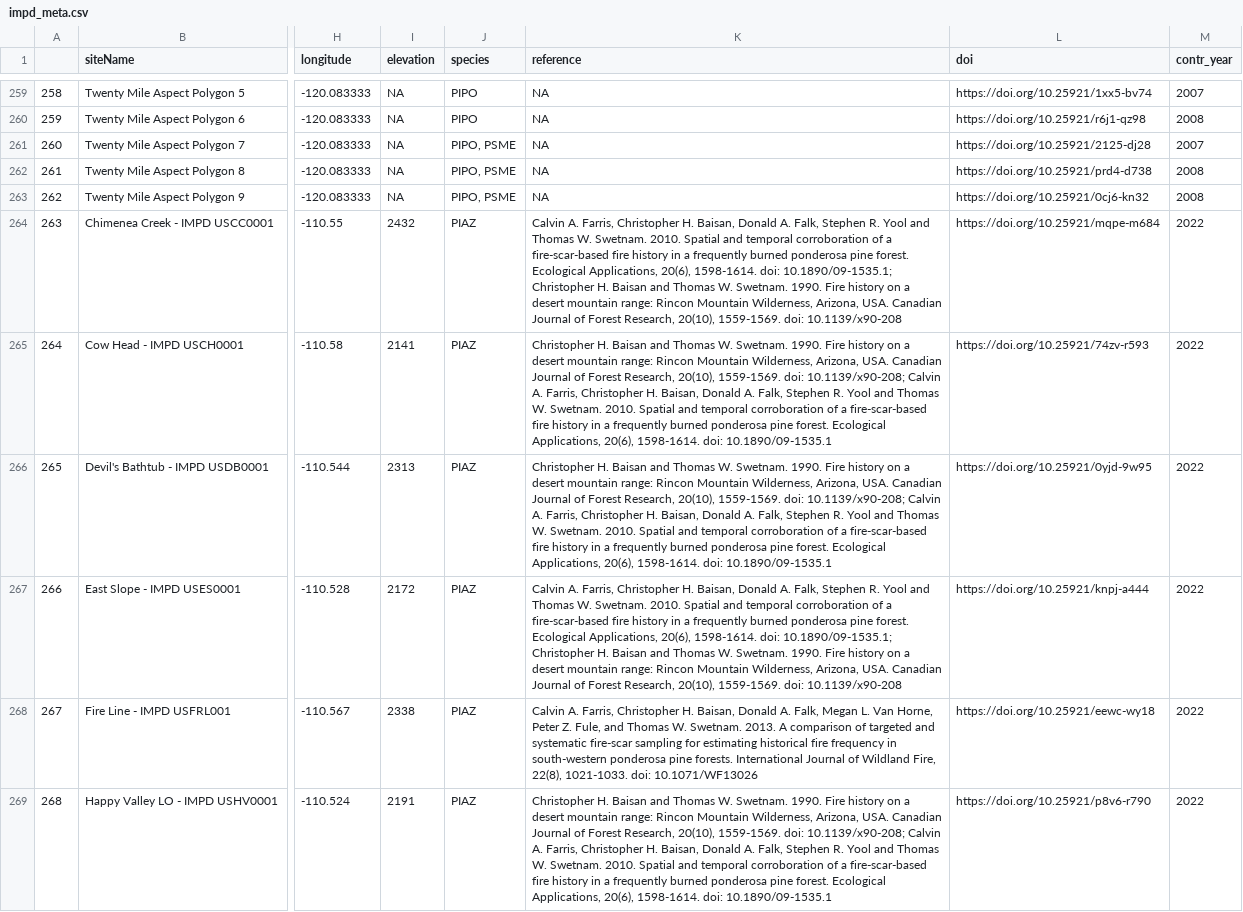
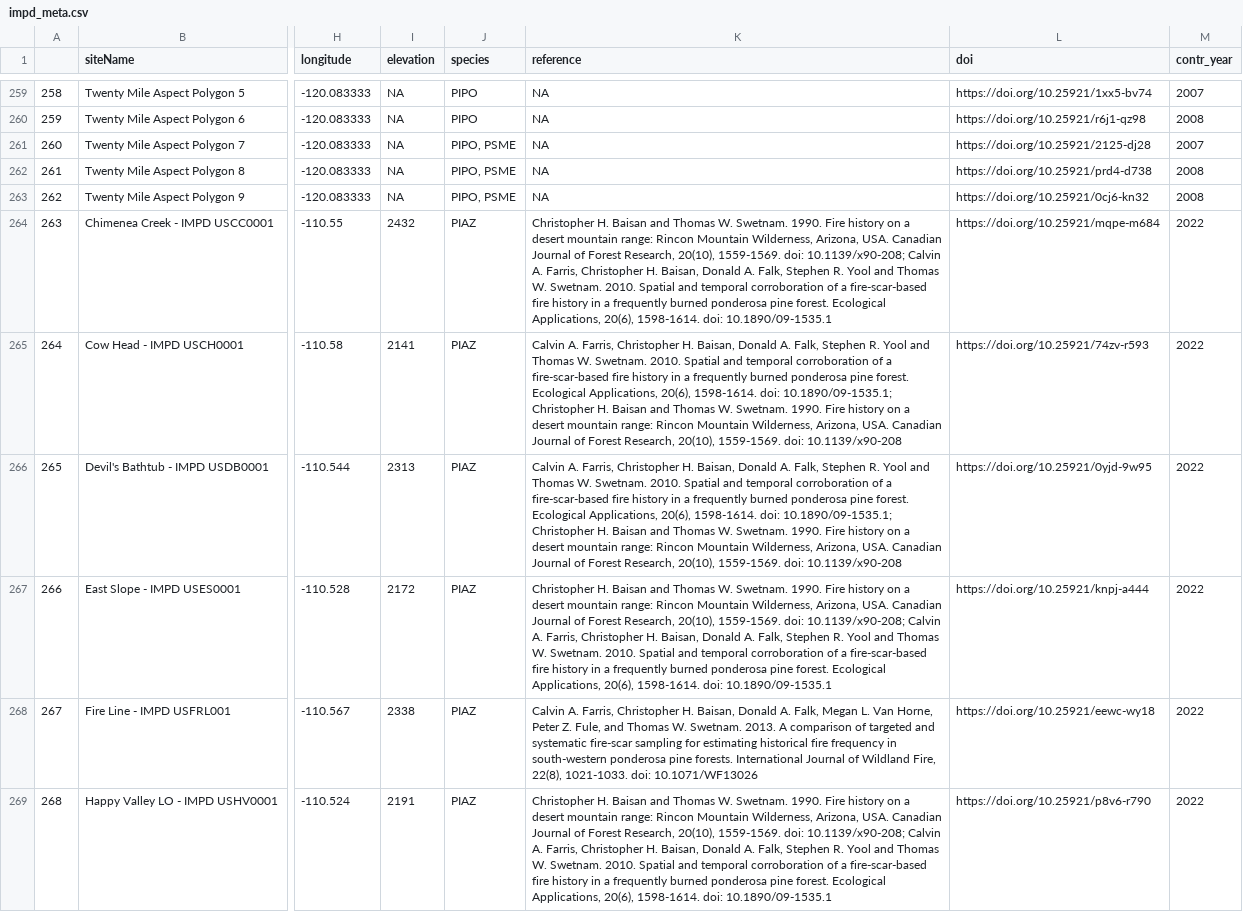
Before and after one commit to chguiterman/scrape-IMPD, a CSV file: data/impd_meta.csv, drawn as a sheet; only a part is shown, gaps mark what is left out; the diff covers the shown part only; the diff names each change by its address in the sheet, - before the commit and + after, or states it on an @@ line.

```diff
--- a/data/impd_meta.csv
+++ b/data/impd_meta.csv
-K264 (reference): Calvin A. Farris, Christopher H. Baisan, Donald A. Falk, Stephen R. Yool and Thomas W. Swetnam. 2010. Spatial and temporal corroboration of a fire-scar-based fire history in a frequently burned ponderosa pine forest. Ecological Applications, 20(6), 1598-1614. doi: 10.1890/09-1535.1; Christopher H. Baisan and Thomas W. Swetnam. 1990. Fire history on a desert mountain range: Rincon Mountain Wilderness, Arizona, USA. Canadian Journal of Forest Research, 20(10), 1559-1569. doi: 10.1139/x90-208
+K264 (reference): Christopher H. Baisan and Thomas W. Swetnam. 1990. Fire history on a desert mountain range: Rincon Mountain Wilderness, Arizona, USA. Canadian Journal of Forest Research, 20(10), 1559-1569. doi: 10.1139/x90-208; Calvin A. Farris, Christopher H. Baisan, Donald A. Falk, Stephen R. Yool and Thomas W. Swetnam. 2010. Spatial and temporal corroboration of a fire-scar-based fire history in a frequently burned ponderosa pine forest. Ecological Applications, 20(6), 1598-1614. doi: 10.1890/09-1535.1
-K265:K266 (reference): Christopher H. Baisan and Thomas W. Swetnam. 1990. Fire history on a desert mountain range: Rincon Mountain Wilderness, Arizona, USA. Canadian Journal of Forest Research, 20(10), 1559-1569. doi: 10.1139/x90-208; Calvin A. Farris, Christopher H. Baisan, Donald A. Falk, Stephen R. Yool and Thomas W. Swetnam. 2010. Spatial and temporal corroboration of a fire-scar-based fire history in a frequently burned ponderosa pine forest. Ecological Applications, 20(6), 1598-1614. doi: 10.1890/09-1535.1
+K265:K266 (reference): Calvin A. Farris, Christopher H. Baisan, Donald A. Falk, Stephen R. Yool and Thomas W. Swetnam. 2010. Spatial and temporal corroboration of a fire-scar-based fire history in a frequently burned ponderosa pine forest. Ecological Applications, 20(6), 1598-1614. doi: 10.1890/09-1535.1; Christopher H. Baisan and Thomas W. Swetnam. 1990. Fire history on a desert mountain range: Rincon Mountain Wilderness, Arizona, USA. Canadian Journal of Forest Research, 20(10), 1559-1569. doi: 10.1139/x90-208
-K267 (reference): Calvin A. Farris, Christopher H. Baisan, Donald A. Falk, Stephen R. Yool and Thomas W. Swetnam. 2010. Spatial and temporal corroboration of a fire-scar-based fire history in a frequently burned ponderosa pine forest. Ecological Applications, 20(6), 1598-1614. doi: 10.1890/09-1535.1; Christopher H. Baisan and Thomas W. Swetnam. 1990. Fire history on a desert mountain range: Rincon Mountain Wilderness, Arizona, USA. Canadian Journal of Forest Research, 20(10), 1559-1569. doi: 10.1139/x90-208
+K267 (reference): Christopher H. Baisan and Thomas W. Swetnam. 1990. Fire history on a desert mountain range: Rincon Mountain Wilderness, Arizona, USA. Canadian Journal of Forest Research, 20(10), 1559-1569. doi: 10.1139/x90-208; Calvin A. Farris, Christopher H. Baisan, Donald A. Falk, Stephen R. Yool and Thomas W. Swetnam. 2010. Spatial and temporal corroboration of a fire-scar-based fire history in a frequently burned ponderosa pine forest. Ecological Applications, 20(6), 1598-1614. doi: 10.1890/09-1535.1
```
Also changed, not shown: 4 added rows, 50 edited cells and row numbers in column A elsewhere in this file, 1 other file.
